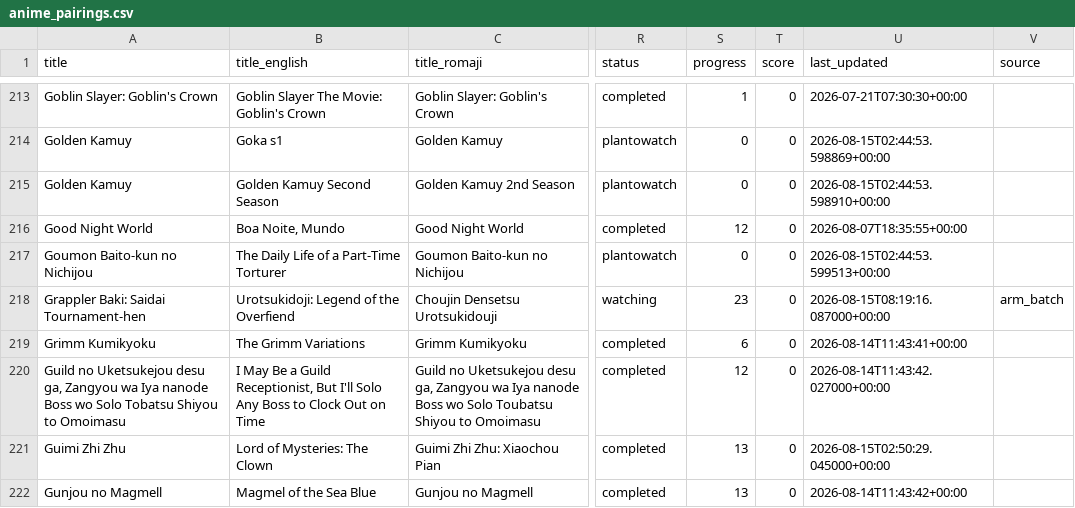
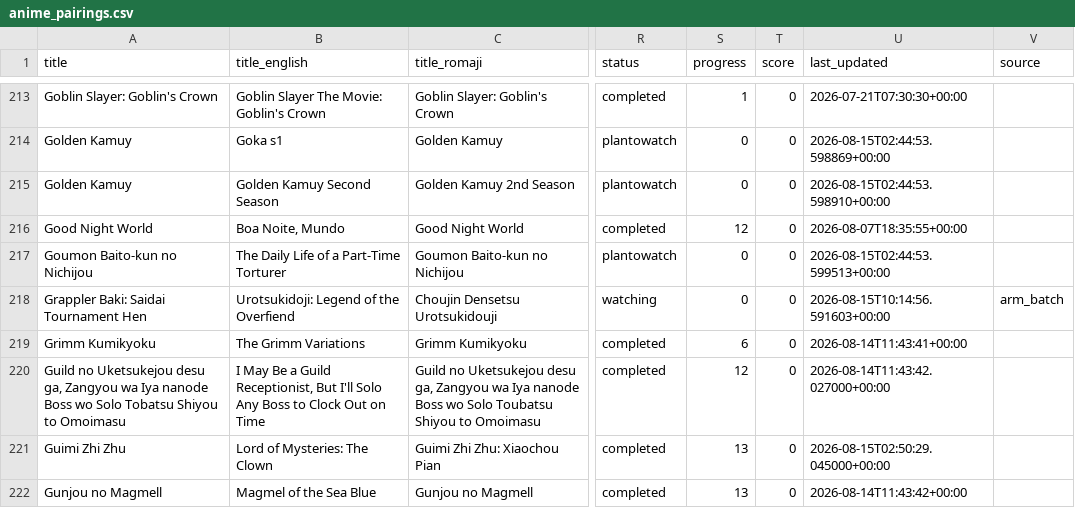
Before and after one commit to dreaming144/anime-sync, a CSV file: anime_pairings.csv, drawn as a sheet; only a part is shown, gaps mark what is left out; the diff names each change by its address in the sheet, - before the commit and + after, or states it on an @@ line.

```diff
--- a/anime_pairings.csv
+++ b/anime_pairings.csv
-A218 (title): Grappler Baki: Saidai Tournament-hen
+A218 (title): Grappler Baki: Saidai Tournament Hen
-S218 (progress): 23
+S218 (progress): 0
-U218 (last_updated): 2026-08-15T08:19:16.087000+00:00
+U218 (last_updated): 2026-08-15T10:14:56.591603+00:00
```
Also changed, not shown: 3 other files.
